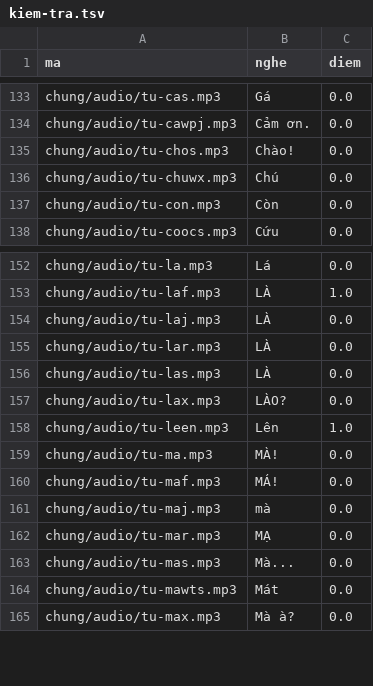
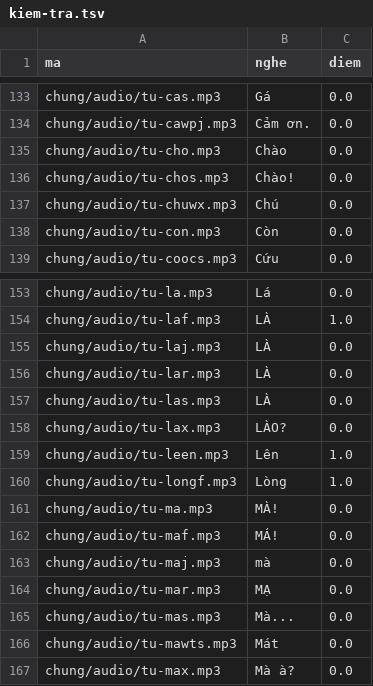
Before and after one commit to CVCEC/truong-tieng-viet, a TSV file: giong-ai/kiem-tra.tsv, drawn as a sheet; only a part is shown, gaps mark what is left out; the diff names each change by its address in the sheet, - before the commit and + after, or states it on an @@ line.

```diff
--- a/giong-ai/kiem-tra.tsv
+++ b/giong-ai/kiem-tra.tsv
+row 135: chung/audio/tu-cho.mp3 | Chào | 0.0
+row 160: chung/audio/tu-longf.mp3 | Lòng | 1.0
```
Also changed, not shown: 4 other files.
